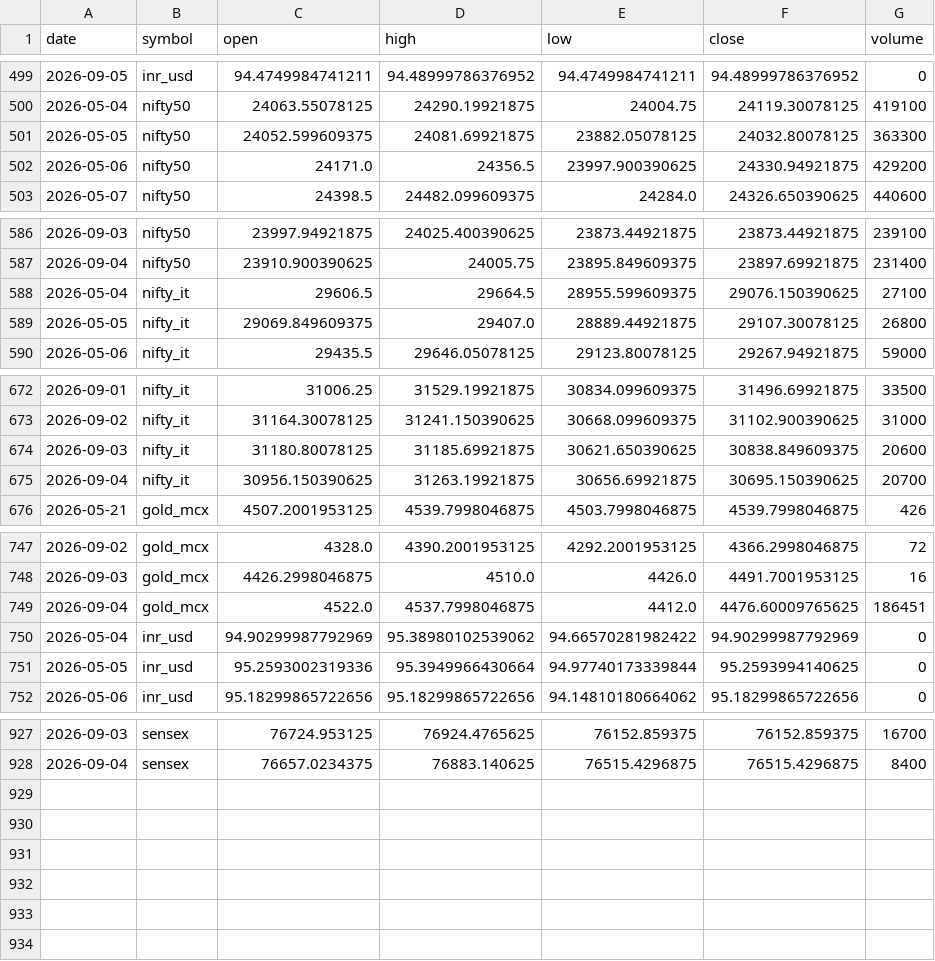
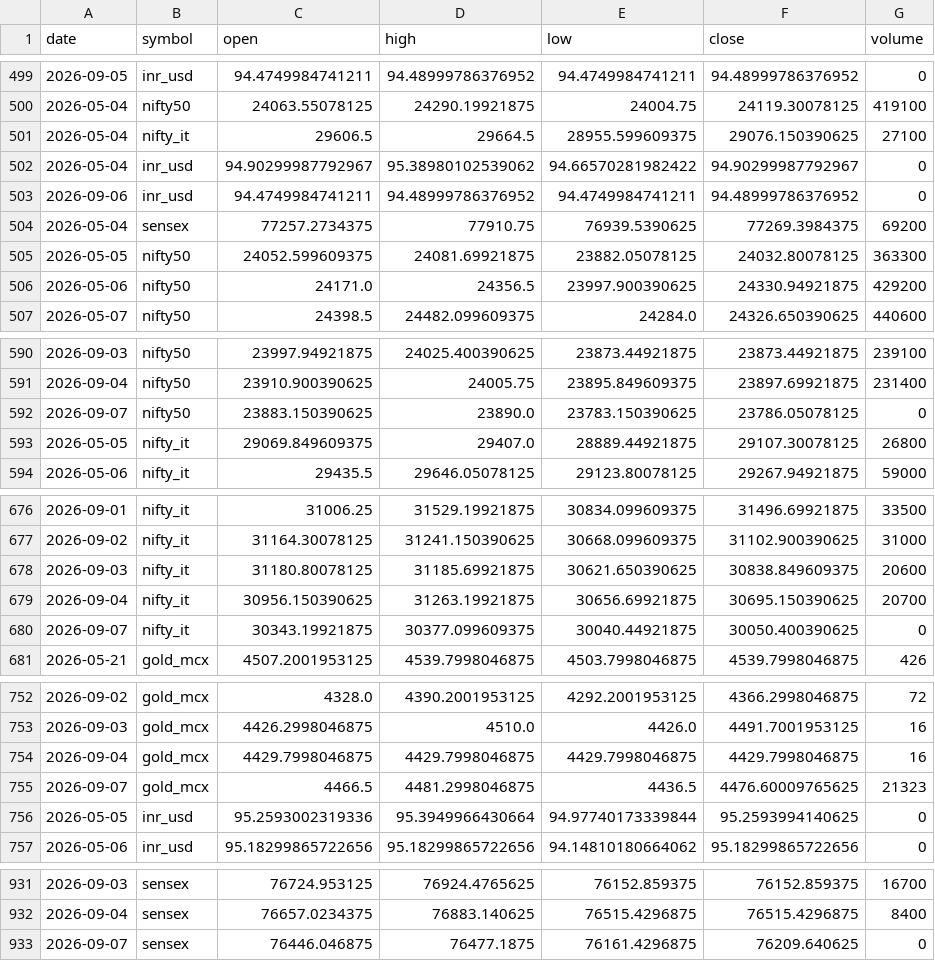
Before and after one commit to ImmadiVenkatesh/india-energy-dashboard, a CSV file: data/markets.csv, drawn as a sheet; only a part is shown, gaps mark what is left out; the diff covers the shown part only.

```diff
--- a/data/markets.csv
+++ b/data/markets.csv
@@ -500,2 +500,6 @@ date,symbol,open,high,low,close,volume
 2026-05-04,nifty50,24063.55078125,24290.19921875,24004.75,24119.30078125,419100
+2026-05-04,nifty_it,29606.5,29664.5,28955.599609375,29076.150390625,27100
+2026-05-04,inr_usd,94.90299987792967,95.38980102539062,94.66570281982422,94.90299987792967,0
+2026-09-06,inr_usd,94.4749984741211,94.48999786376952,94.4749984741211,94.48999786376952,0
+2026-05-04,sensex,77257.2734375,77910.75,76939.5390625,77269.3984375,69200
 2026-05-05,nifty50,24052.599609375,24081.69921875,23882.05078125,24032.80078125,363300
@@ -587,3 +591,3 @@ date,symbol,open,high,low,close,volume
 2026-09-04,nifty50,23910.900390625,24005.75,23895.849609375,23897.69921875,231400
-2026-05-04,nifty_it,29606.5,29664.5,28955.599609375,29076.150390625,27100
+2026-09-07,nifty50,23883.150390625,23890.0,23783.150390625,23786.05078125,0
 2026-05-05,nifty_it,29069.849609375,29407.0,28889.44921875,29107.30078125,26800
@@ -675,2 +679,3 @@ date,symbol,open,high,low,close,volume
 2026-09-04,nifty_it,30956.150390625,31263.19921875,30656.69921875,30695.150390625,20700
+2026-09-07,nifty_it,30343.19921875,30377.099609375,30040.44921875,30050.400390625,0
 2026-05-21,gold_mcx,4507.2001953125,4539.7998046875,4503.7998046875,4539.7998046875,426
@@ -748,4 +753,4 @@ date,symbol,open,high,low,close,volume
 2026-09-03,gold_mcx,4426.2998046875,4510.0,4426.0,4491.7001953125,16
-2026-09-04,gold_mcx,4522.0,4537.7998046875,4412.0,4476.60009765625,186451
-2026-05-04,inr_usd,94.90299987792969,95.38980102539062,94.66570281982422,94.90299987792969,0
+2026-09-04,gold_mcx,4429.7998046875,4429.7998046875,4429.7998046875,4429.7998046875,16
+2026-09-07,gold_mcx,4466.5,4481.2998046875,4436.5,4476.60009765625,21323
 2026-05-05,inr_usd,95.2593002319336,95.3949966430664,94.97740173339844,95.2593994140625,0
@@ -928 +932,2 @@ date,symbol,open,high,low,close,volume
 2026-09-04,sensex,76657.0234375,76883.140625,76515.4296875,76515.4296875,8400
+2026-09-07,sensex,76446.046875,76477.1875,76161.4296875,76209.640625,0
```
Also changed, not shown: 3 edited cells elsewhere in this file, data/crude_benchmarks.csv, data/spr_history.csv, 7 other files.
